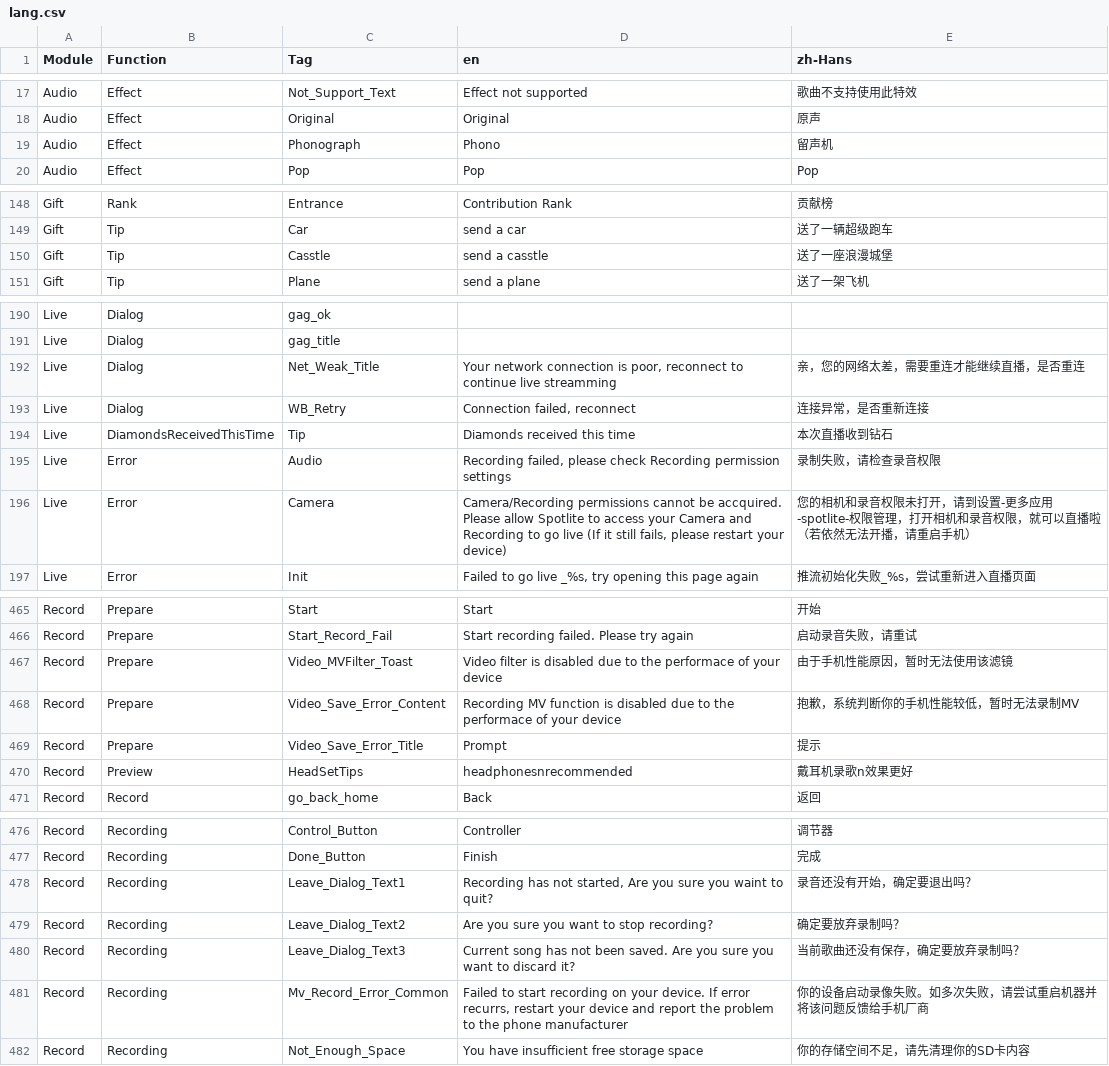
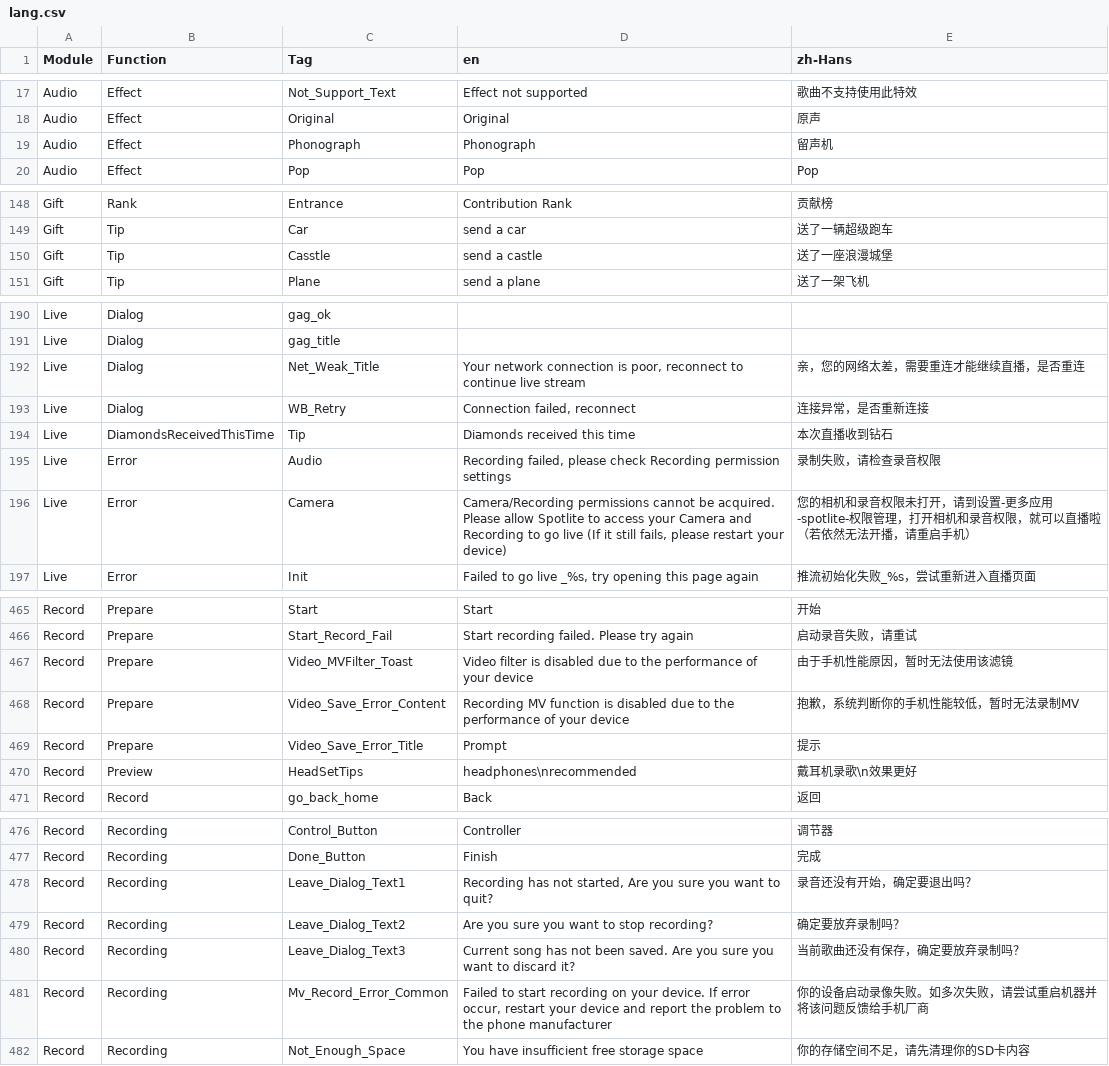
Before and after one commit to samspotlite/translation, a CSV file: lang.csv, drawn as a sheet; only a part is shown, gaps mark what is left out; the diff covers the shown part only.

Commit message:
更新文案

```diff
--- a/lang.csv
+++ b/lang.csv
@@ -18,3 +18,3 @@ Module,Function,Tag,en,zh-Hans
 "Audio","Effect","Original","Original","原声"
-"Audio","Effect","Phonograph","Phono","留声机"
+"Audio","Effect","Phonograph","Phonograph","留声机"
 "Audio","Effect","Pop","Pop","Pop"
@@ -149,3 +149,3 @@ Module,Function,Tag,en,zh-Hans
 "Gift","Tip","Car","send a car","送了一辆超级跑车"
-"Gift","Tip","Casstle","send a casstle","送了一座浪漫城堡"
+"Gift","Tip","Casstle","send a castle","送了一座浪漫城堡"
 "Gift","Tip","Plane","send a plane","送了一架飞机"
@@ -191,3 +191,3 @@ Module,Function,Tag,en,zh-Hans
 "Live","Dialog","gag_title","",""
-"Live","Dialog","Net_Weak_Title","Your network connection is poor, reconnect to continue live streamming","亲，您的网络太差，需要重连才能继续直播，是否重连"
+"Live","Dialog","Net_Weak_Title","Your network connection is poor, reconnect to continue live stream","亲，您的网络太差，需要重连才能继续直播，是否重连"
 "Live","Dialog","WB_Retry","Connection failed, reconnect","连接异常，是否重新连接"
@@ -195,3 +195,3 @@ Module,Function,Tag,en,zh-Hans
 "Live","Error","Audio","Recording failed, please check Recording permission settings","录制失败，请检查录音权限"
-"Live","Error","Camera","Camera/Recording permissions cannot be accquired. Please allow Spotlite to access your Camera and Recording to go live (If it still fails, please restart your device)","您的相机和录音权限未打开，请到设置-更多应用-spotlite-权限管理，打开相机和录音权限，就可以直播啦（若依然无法开播，请重启手机）"
+"Live","Error","Camera","Camera/Recording permissions cannot be acquired. Please allow Spotlite to access your Camera and Recording to go live (If it still fails, please restart your device)","您的相机和录音权限未打开，请到设置-更多应用-spotlite-权限管理，打开相机和录音权限，就可以直播啦（若依然无法开播，请重启手机）"
 "Live","Error","Init","Failed to go live _%s, try opening this page again","推流初始化失败_%s，尝试重新进入直播页面"
@@ -466,6 +466,6 @@ Module,Function,Tag,en,zh-Hans
 "Record","Prepare","Start_Record_Fail","Start recording failed. Please try again","启动录音失败，请重试"
-"Record","Prepare","Video_MVFilter_Toast","Video filter is disabled due to the performace of your device","由于手机性能原因，暂时无法使用该滤镜"
-"Record","Prepare","Video_Save_Error_Content","Recording MV function is disabled due to the performace of your device","抱歉，系统判断你的手机性能较低，暂时无法录制MV"
+"Record","Prepare","Video_MVFilter_Toast","Video filter is disabled due to the performance of your device","由于手机性能原因，暂时无法使用该滤镜"
+"Record","Prepare","Video_Save_Error_Content","Recording MV function is disabled due to the performance of your device","抱歉，系统判断你的手机性能较低，暂时无法录制MV"
 "Record","Prepare","Video_Save_Error_Title","Prompt","提示"
-"Record","Preview","HeadSetTips","headphonesnrecommended","戴耳机录歌n效果更好"
+"Record","Preview","HeadSetTips","headphones\nrecommended","戴耳机录歌\n效果更好"
 "Record","Record","go_back_home","Back","返回"
@@ -477,6 +477,6 @@ Module,Function,Tag,en,zh-Hans
 "Record","Recording","Done_Button","Finish","完成"
-"Record","Recording","Leave_Dialog_Text1","Recording has not started, Are you sure you waint to quit?","录音还没有开始，确定要退出吗？"
+"Record","Recording","Leave_Dialog_Text1","Recording has not started, Are you sure you want to quit?","录音还没有开始，确定要退出吗？"
 "Record","Recording","Leave_Dialog_Text2","Are you sure you want to stop recording?","确定要放弃录制吗？"
 "Record","Recording","Leave_Dialog_Text3","Current song has not been saved. Are you sure you want to discard it?","当前歌曲还没有保存，确定要放弃录制吗？"
-"Record","Recording","Mv_Record_Error_Common","Failed to start recording on your device. If error recurrs, restart your device and report the problem to the phone manufacturer","你的设备启动录像失败。如多次失败，请尝试重启机器并将该问题反馈给手机厂商"
+"Record","Recording","Mv_Record_Error_Common","Failed to start recording on your device. If error occur, restart your device and report the problem to the phone manufacturer","你的设备启动录像失败。如多次失败，请尝试重启机器并将该问题反馈给手机厂商"
 "Record","Recording","Not_Enough_Space","You have insufficient free storage space","你的存储空间不足，请先清理你的SD卡内容"
```
Also changed, not shown: 4 edited cells elsewhere in this file.
